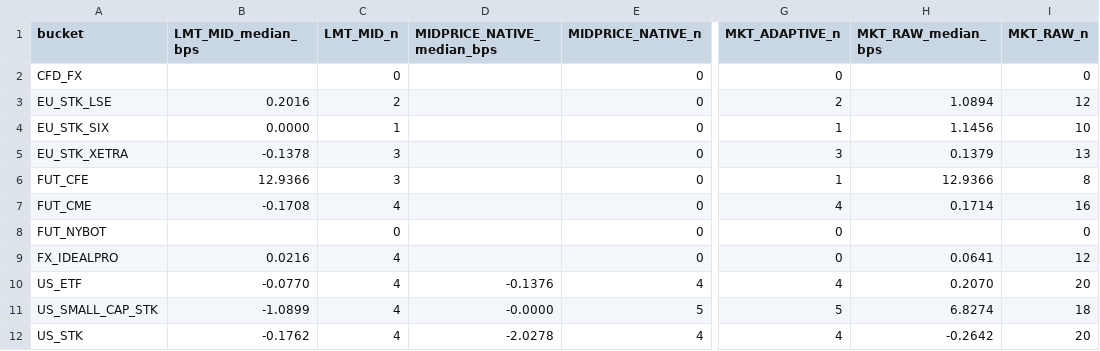
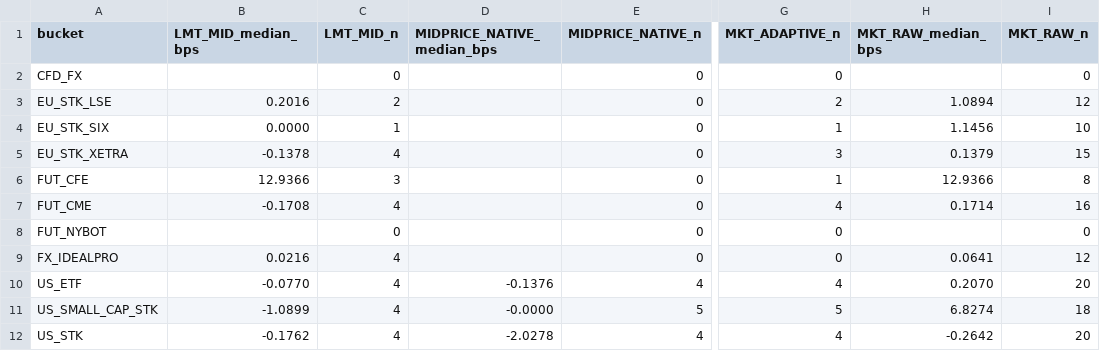
Before and after one commit to pfolio-io/pfolio-execution-quality, a CSV file: order-execution/quality/results/matrix_live.csv, drawn as a sheet; only a part is shown, gaps mark what is left out; the diff names each change by its address in the sheet, - before the commit and + after, or states it on an @@ line.

```diff
--- a/order-execution/quality/results/matrix_live.csv
+++ b/order-execution/quality/results/matrix_live.csv
-C5 (LMT_MID_n): 3
+C5 (LMT_MID_n): 4
-I5 (MKT_RAW_n): 13
+I5 (MKT_RAW_n): 15
```
Also changed, not shown: 2 other files.
